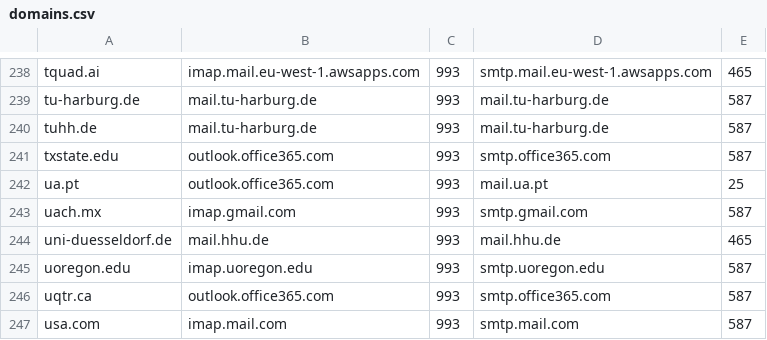
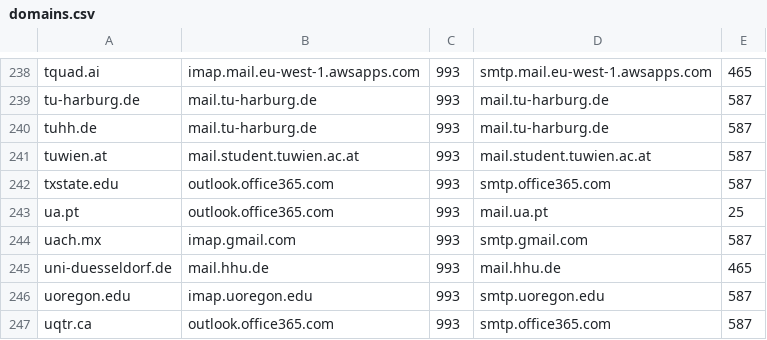
Before and after one commit to archive-of-deleted-repositories/jamesob__mutt-wizard, a CSV file: share/domains.csv, drawn as a sheet; only a part is shown, gaps mark what is left out; the shorter side is filled out with more unchanged rows.

Commit message:
Update domains.csv (#288)

```diff
--- a/share/domains.csv
+++ b/share/domains.csv
@@ -240,2 +240,3 @@ tu-harburg.de,mail.tu-harburg.de,993,mail.tu-harburg.de,587
 tuhh.de,mail.tu-harburg.de,993,mail.tu-harburg.de,587
+tuwien.at,mail.student.tuwien.ac.at,993,mail.student.tuwien.ac.at,587
 txstate.edu,outlook.office365.com,993,smtp.office365.com,587
```
